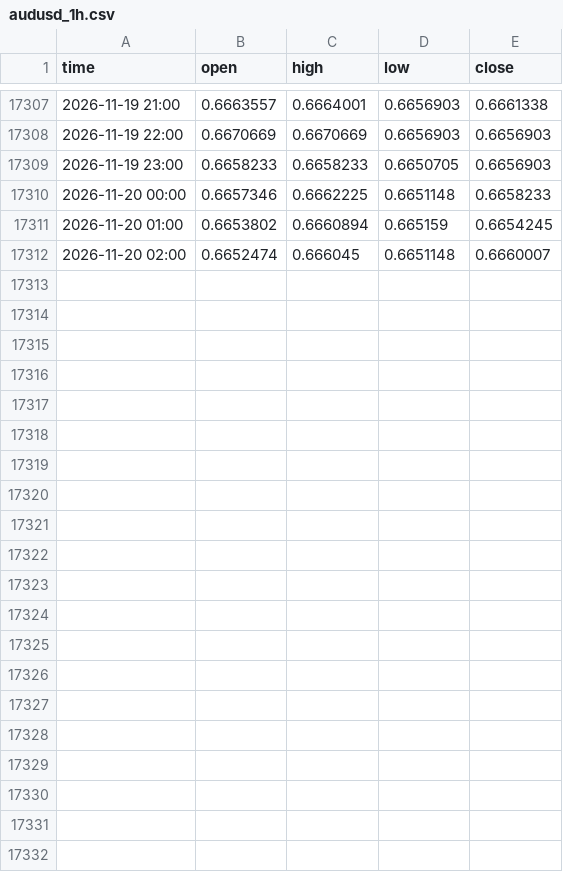
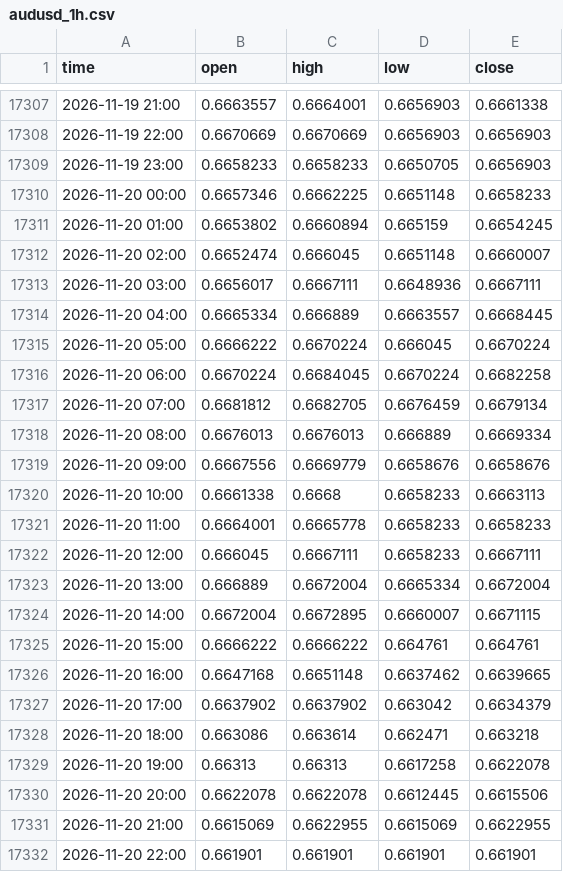
Before and after one commit to davidghenriquez/analizador-entradas, a CSV file: data/audusd_1h.csv, drawn as a sheet; only a part is shown, gaps mark what is left out.

```diff
--- a/data/audusd_1h.csv
+++ b/data/audusd_1h.csv
@@ -17312 +17312,21 @@ time,open,high,low,close
 2026-11-20 02:00,0.6652474,0.666045,0.6651148,0.6660007
+2026-11-20 03:00,0.6656017,0.6667111,0.6648936,0.6667111
+2026-11-20 04:00,0.6665334,0.666889,0.6663557,0.6668445
+2026-11-20 05:00,0.6666222,0.6670224,0.666045,0.6670224
+2026-11-20 06:00,0.6670224,0.6684045,0.6670224,0.6682258
+2026-11-20 07:00,0.6681812,0.6682705,0.6676459,0.6679134
+2026-11-20 08:00,0.6676013,0.6676013,0.666889,0.6669334
+2026-11-20 09:00,0.6667556,0.6669779,0.6658676,0.6658676
+2026-11-20 10:00,0.6661338,0.6668,0.6658233,0.6663113
+2026-11-20 11:00,0.6664001,0.6665778,0.6658233,0.6658233
+2026-11-20 12:00,0.666045,0.6667111,0.6658233,0.6667111
+2026-11-20 13:00,0.666889,0.6672004,0.6665334,0.6672004
+2026-11-20 14:00,0.6672004,0.6672895,0.6660007,0.6671115
+2026-11-20 15:00,0.6666222,0.6666222,0.664761,0.664761
+2026-11-20 16:00,0.6647168,0.6651148,0.6637462,0.6639665
+2026-11-20 17:00,0.6637902,0.6637902,0.663042,0.6634379
+2026-11-20 18:00,0.663086,0.663614,0.662471,0.663218
+2026-11-20 19:00,0.66313,0.66313,0.6617258,0.6622078
+2026-11-20 20:00,0.6622078,0.6622078,0.6612445,0.6615506
+2026-11-20 21:00,0.6615069,0.6622955,0.6615069,0.6622955
+2026-11-20 22:00,0.661901,0.661901,0.661901,0.661901
```
Also changed, not shown: data/eurjpy_1h.csv, data/eurusd_1h.csv, 49 other files.
